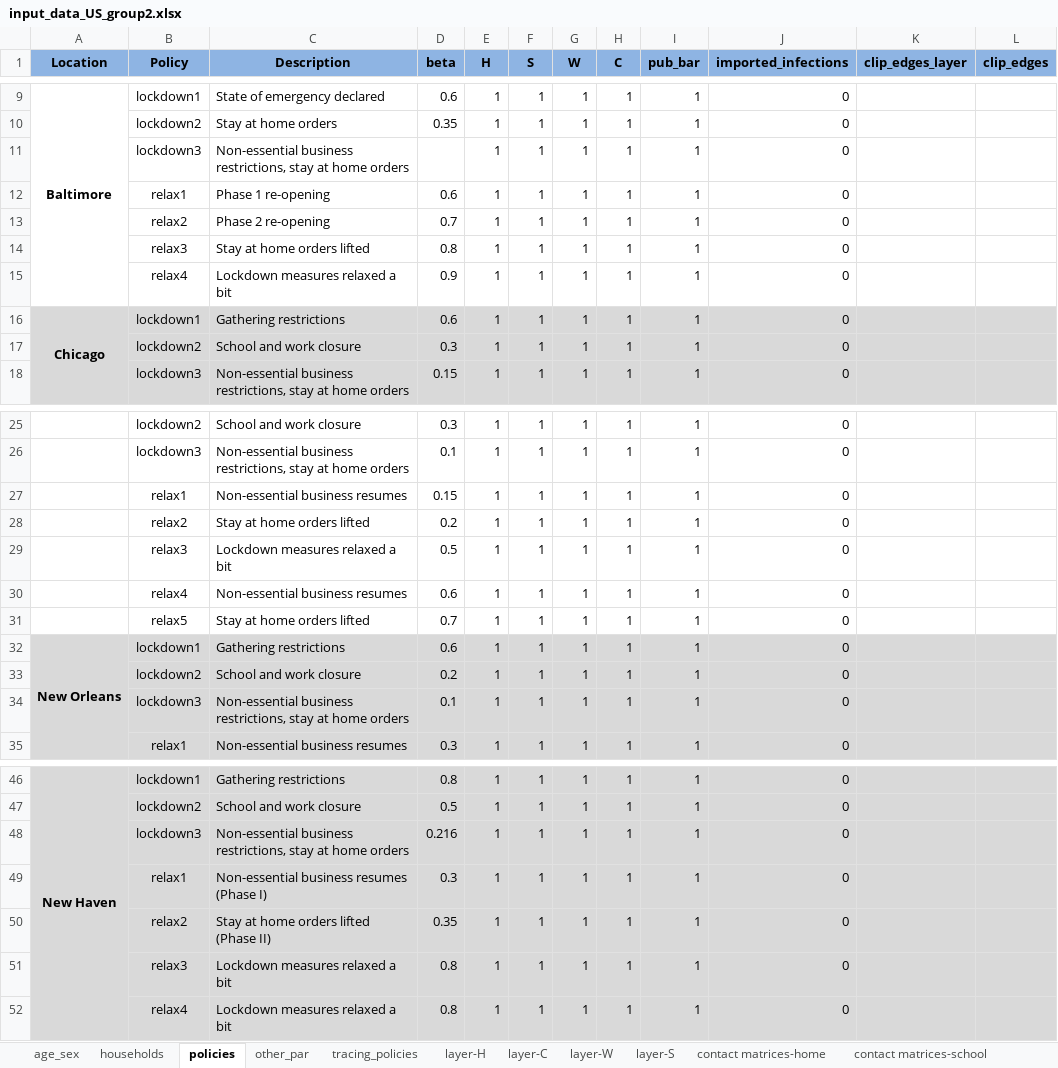
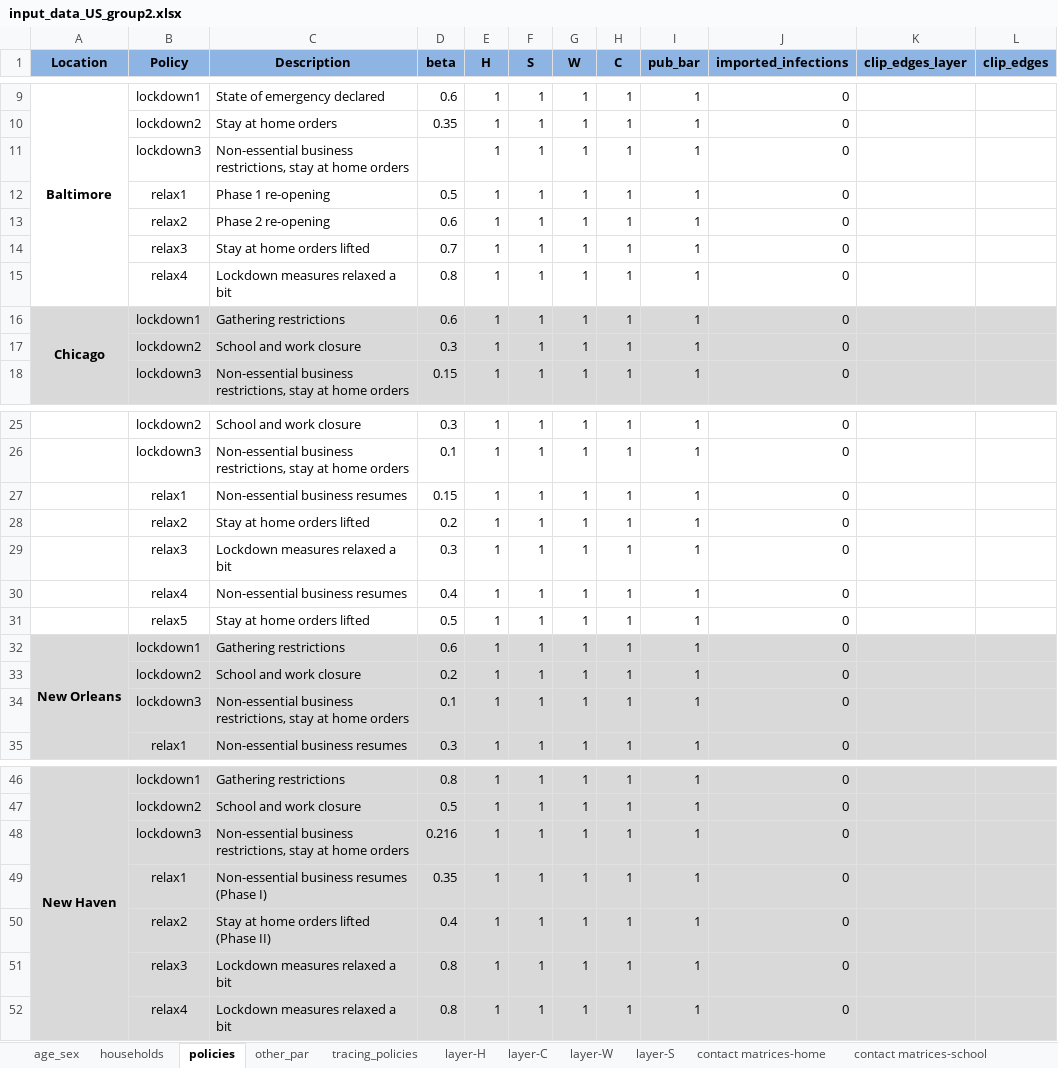
Before and after one commit to brain-modelling-group/covasim-qld-model, an Excel workbook: data/input_data_US_group2.xlsx, sheet policies, drawn as a sheet; only a part is shown, gaps mark what is left out; values as stored, in another font and other column widths than the file's, no borders; the diff names each change by its address in the sheet, - before the commit and + after, or states it on an @@ line.

Commit message:
data updates

```diff
--- a/data/input_data_US_group2.xlsx (sheet policies)
+++ b/data/input_data_US_group2.xlsx (sheet policies)
-D12 (beta): 0.6
+D12 (beta): 0.5
-D13 (beta): 0.7
+D13 (beta): 0.6
-D14 (beta): 0.8
+D14 (beta): 0.7
-D15 (beta): 0.9
+D15 (beta): 0.8
-D29 (beta): 0.5
+D29 (beta): 0.3
-D30 (beta): 0.6
+D30 (beta): 0.4
-D31 (beta): 0.7
+D31 (beta): 0.5
-D49 (beta): 0.3
+D49 (beta): 0.35
-D50 (beta): 0.35
+D50 (beta): 0.4
```
Also changed, not shown: sheet other_par, applications/Brazil/BH_validation.xlsx, applications/us_states/Atlanta_projections.xlsx, 14 other files.
